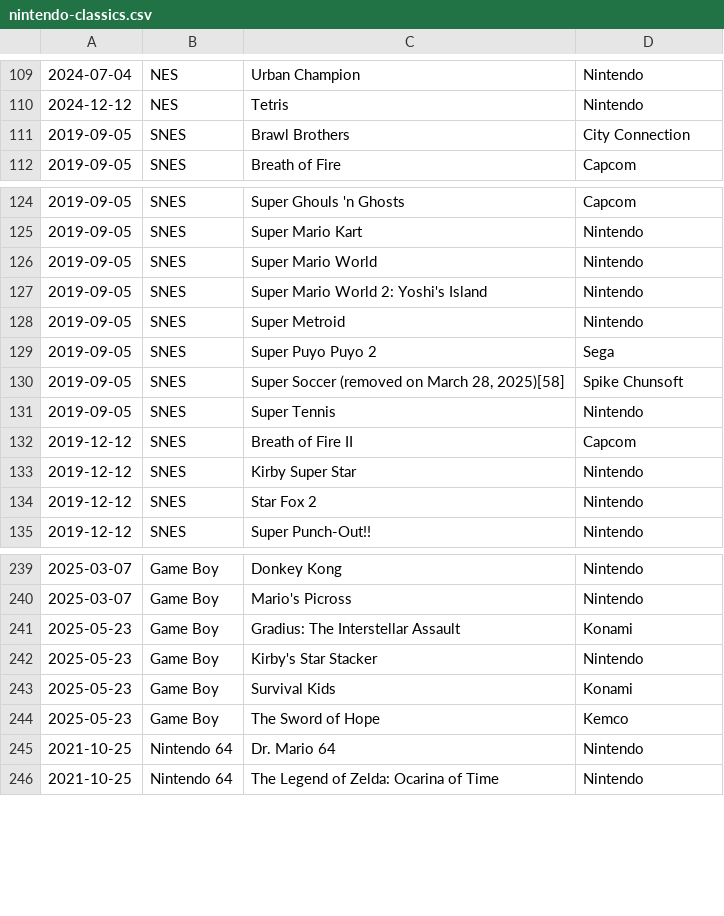
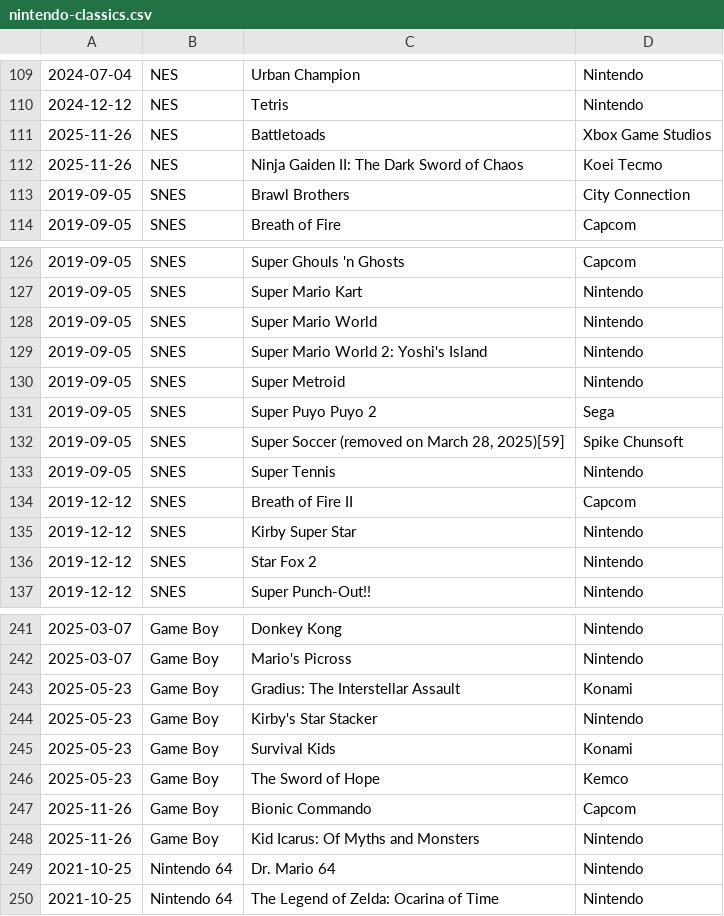
Before and after one commit to sethmlarson/nintendo-classics, a CSV file: nintendo-classics.csv, drawn as a sheet; only a part is shown, gaps mark what is left out.

Commit message:
Updated data for 2025-11-26

```diff
--- a/nintendo-classics.csv
+++ b/nintendo-classics.csv
@@ -110,2 +110,4 @@
 2024-12-12,NES,Tetris,Nintendo
+2025-11-26,NES,Battletoads,Xbox Game Studios
+2025-11-26,NES,Ninja Gaiden II: The Dark Sword of Chaos,Koei Tecmo
 2019-09-05,SNES,Brawl Brothers,City Connection
@@ -129,3 +131,3 @@
 2019-09-05,SNES,Super Puyo Puyo 2,Sega
-2019-09-05,SNES,"Super Soccer  (removed on March 28, 2025)[58]",Spike Chunsoft
+2019-09-05,SNES,"Super Soccer  (removed on March 28, 2025)[59]",Spike Chunsoft
 2019-09-05,SNES,Super Tennis,Nintendo
@@ -244,2 +246,4 @@
 2025-05-23,Game Boy,The Sword of Hope,Kemco
+2025-11-26,Game Boy,Bionic Commando,Capcom
+2025-11-26,Game Boy,Kid Icarus: Of Myths and Monsters,Nintendo
 2021-10-25,Nintendo 64,Dr. Mario 64,Nintendo
```
Also changed, not shown: 1 other file.
